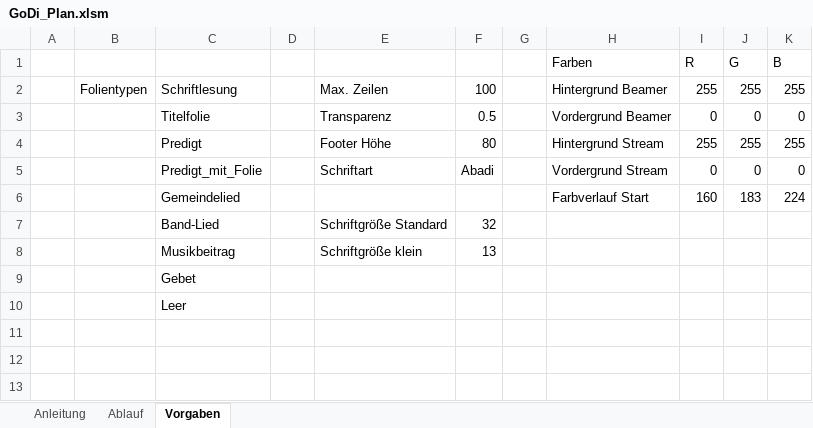
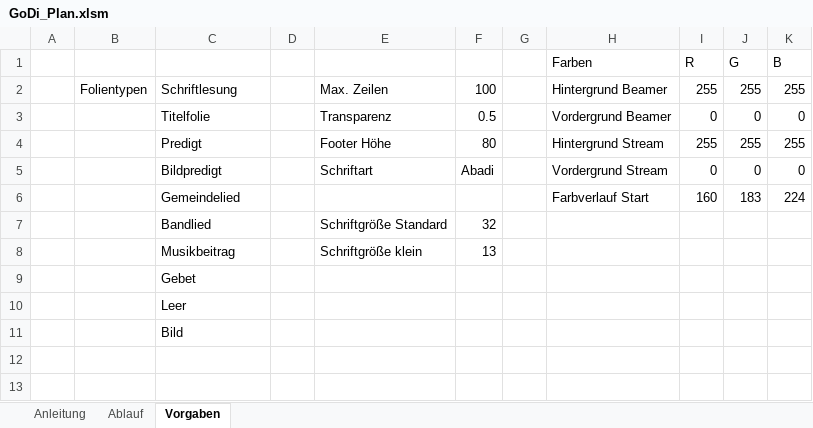
Before and after one commit to chrisih/Konverter, an Excel workbook: Konverter/GoDi_Plan.xlsm, sheet Vorgaben, drawn as a sheet; only a part is shown; values as stored, in another font and other column widths than the file's, no borders; the diff names each change by its address in the sheet, - before the commit and + after, or states it on an @@ line.

```diff
--- a/Konverter/GoDi_Plan.xlsm (sheet Vorgaben)
+++ b/Konverter/GoDi_Plan.xlsm (sheet Vorgaben)
-C5: Predigt_mit_Folie
+C5: Bildpredigt
-C7: Band-Lied
+C7: Bandlied
-C11: (empty)
+C11: Bild
```
Also changed, not shown: sheet Ablauf, charts or pictures, 6 other files.
